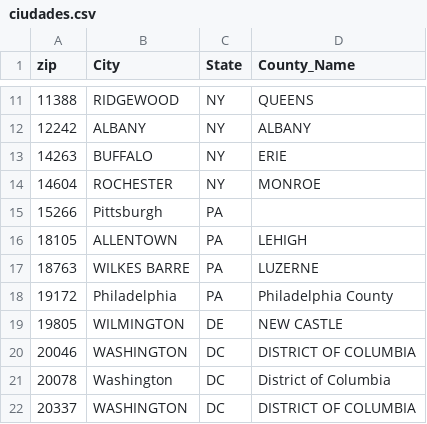
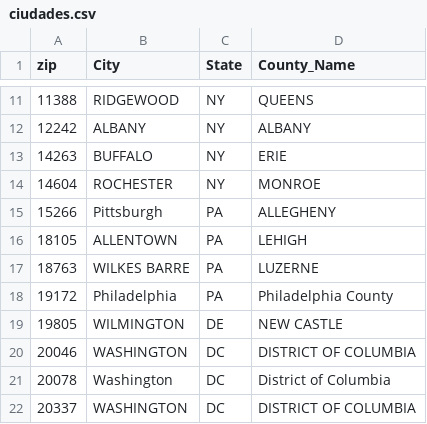
Before and after one commit to cgomezolivares/Curso_Data, a CSV file: seeds/ciudades.csv, drawn as a sheet; only a part is shown, gaps mark what is left out.

```diff
--- a/seeds/ciudades.csv
+++ b/seeds/ciudades.csv
@@ -14,3 +14,3 @@ zip,City,State,County_Name
 14604,ROCHESTER,NY,MONROE
-15266,Pittsburgh,PA,
+15266,Pittsburgh,PA,ALLEGHENY
 18105,ALLENTOWN,PA,LEHIGH
```
Also changed, not shown: 22 other files.
